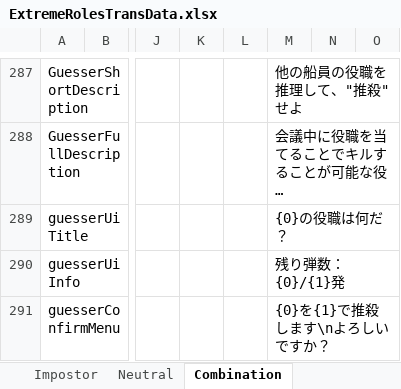
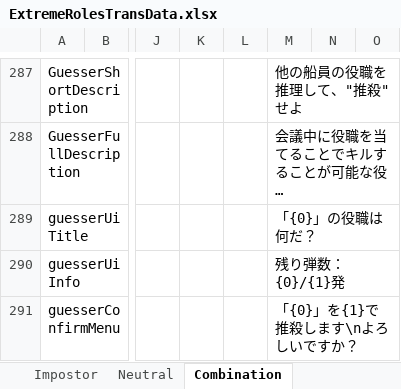
Before and after one commit to yukieiji/ExtremeRoles, an Excel workbook: ExtremeRolesTransData.xlsx, sheet Combination, drawn as a sheet; only a part is shown, gaps mark what is left out; long unchanged cells end in …; values as stored, in another font and other column widths than the file's, no borders; the diff names each change by its address in the sheet, - before the commit and + after, or states it on an @@ line.

Commit message:
fix:trans data

```diff
--- a/ExtremeRolesTransData.xlsx (sheet Combination)
+++ b/ExtremeRolesTransData.xlsx (sheet Combination)
-M289: {0}の役職は何だ？
+M289: 「{0}」の役職は何だ？
-M291: {0}を{1}で推殺します\nよろしいですか？
+M291: 「{0}」を{1}で推殺します\nよろしいですか？
```
